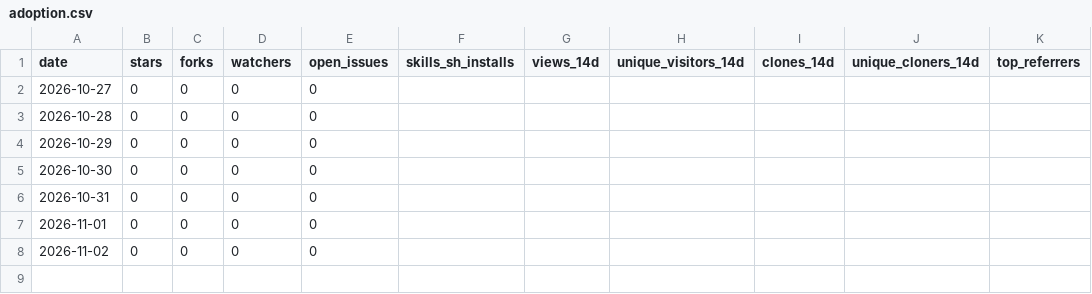
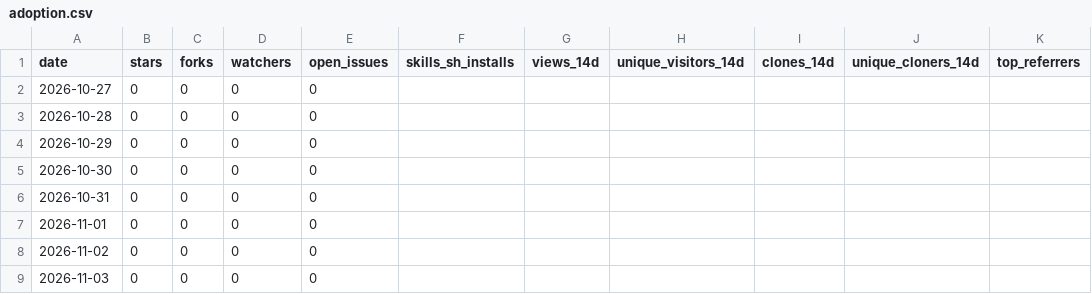
Before and after one commit to UmarSiddiqui/obsess, a CSV file: adoption.csv, drawn as a sheet.

```diff
--- a/adoption.csv
+++ b/adoption.csv
@@ -8 +8,2 @@ date,stars,forks,watchers,open_issues,skills_sh_installs,views_14d,unique_visito
 2026-11-02,0,0,0,0,,,,,,
+2026-11-03,0,0,0,0,,,,,,
```
